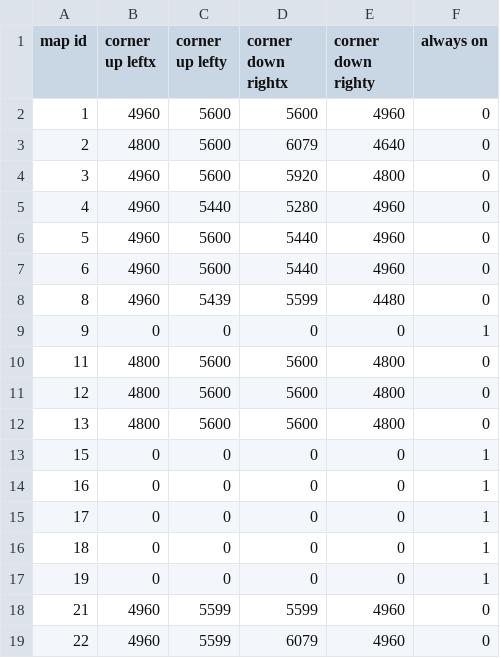
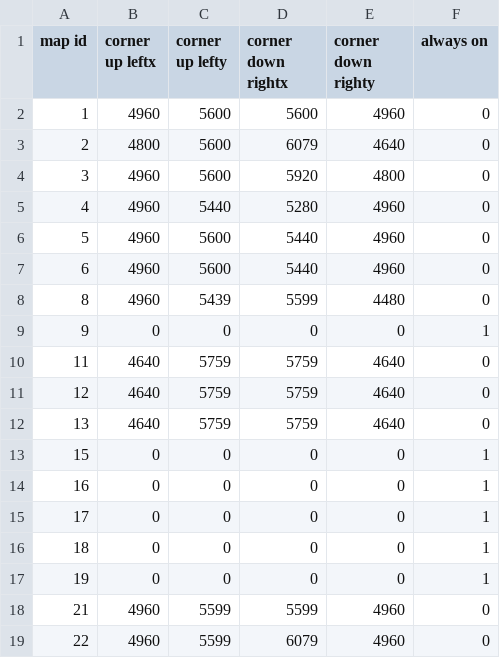
Before and after one commit to DrakiaXYZ/osrose-droprev, a CSV file: Binary/data/map_grid.csv, drawn as a sheet; only a part is shown.

Commit message:
[Grid] -> map_grid.csv updated again with the right values for Cfs,

```diff
--- a/Binary/data/map_grid.csv
+++ b/Binary/data/map_grid.csv
@@ -9,5 +9,5 @@ map id,corner up leftx,corner up lefty,corner down rightx,corner down righty,alw
 9,0,0,0,0,1
-11,4800,5600,5600,4800,0
-12,4800,5600,5600,4800,0
-13,4800,5600,5600,4800,0
+11,4640,5759,5759,4640,0
+12,4640,5759,5759,4640,0
+13,4640,5759,5759,4640,0
 15,0,0,0,0,1
```
